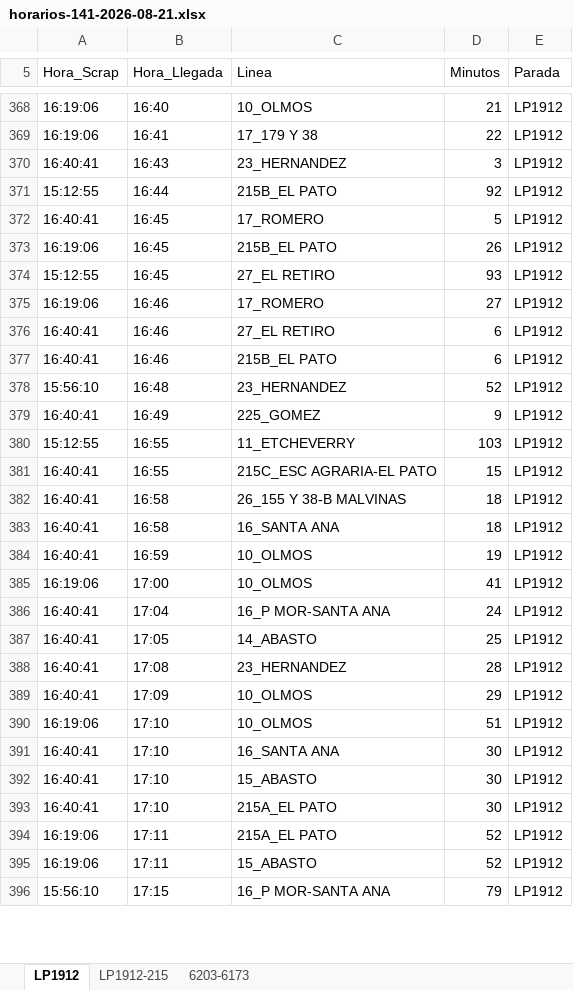
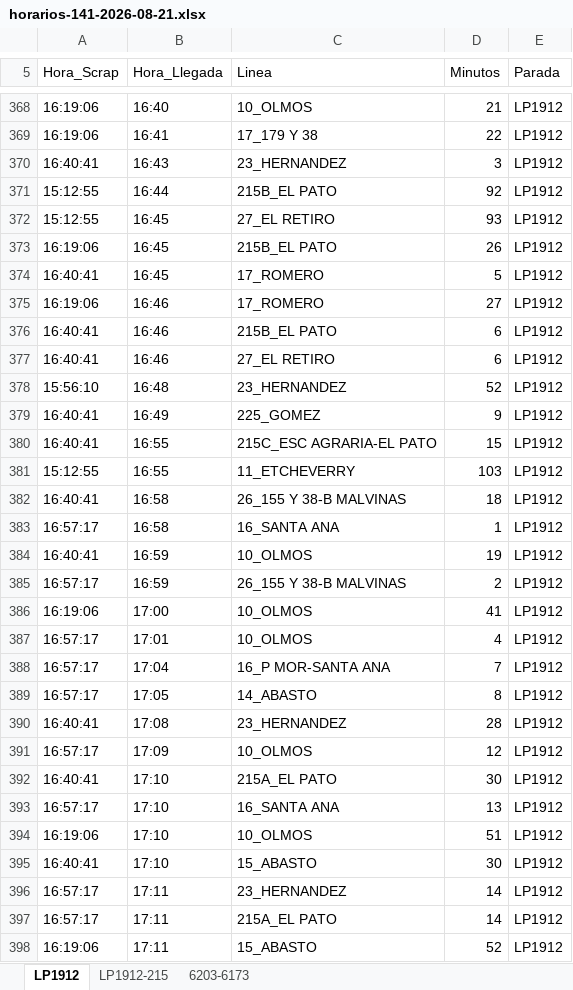
Before and after one commit to palomac00/recolector-cuadradoapp, an Excel workbook: data/horarios-141-2026-08-21.xlsx, sheet LP1912, drawn as a sheet; only a part is shown, gaps mark what is left out; the shorter side is filled out with more unchanged rows; values as stored, in another font and other column widths than the file's, no borders; removed rows and columns are numbered as before the commit, all else as after; the diff covers the shown part only; the diff names each change by its address in the sheet, - before the commit and + after, or states it on an @@ line.

```diff
--- a/data/horarios-141-2026-08-21.xlsx (sheet LP1912)
+++ b/data/horarios-141-2026-08-21.xlsx (sheet LP1912)
@@ row 374 moved to row 372: 15:12:55 @@
@@ row 377 moved to row 376: 16:40:41 @@
@@ row 381 moved to row 380: 16:40:41 @@
-A383 (Hora_Scrap): 16:40:41
+A383 (Hora_Scrap): 16:57:17
-D383 (Minutos): 18
+D383 (Minutos): 1
+row 385: 16:57:17 | 16:59 | 26_155 Y 38-B MALVINAS | 2 | LP1912
+row 387: 16:57:17 | 17:01 | 10_OLMOS | 4 | LP1912
-A388:A389 (Hora_Scrap): 16:40:41
+A388:A389 (Hora_Scrap): 16:57:17
-D388 (Minutos): 24
+D388 (Minutos): 7
-D389 (Minutos): 25
+D389 (Minutos): 8
+row 391: 16:57:17 | 17:09 | 10_OLMOS | 12 | LP1912
-B392 (Hora_Llegada): 17:09
+B392 (Hora_Llegada): 17:10
-C392 (Linea): 10_OLMOS
+C392 (Linea): 215A_EL PATO
-D392 (Minutos): 29
+D392 (Minutos): 30
+row 393: 16:57:17 | 17:10 | 16_SANTA ANA | 13 | LP1912
-row 391: 16:40:41 | 17:10 | 16_SANTA ANA | 30 | LP1912
-row 393: 16:40:41 | 17:10 | 215A_EL PATO | 30 | LP1912
+row 396: 16:57:17 | 17:11 | 23_HERNANDEZ | 14 | LP1912
-A397 (Hora_Scrap): 16:19:06
+A397 (Hora_Scrap): 16:57:17
-D397 (Minutos): 52
+D397 (Minutos): 14
```
Also changed, not shown: 13 added rows, 2 removed rows, 37 moved rows and 26 edited cells elsewhere in this sheet, sheet 6203-6173, sheet LP1912-215.
